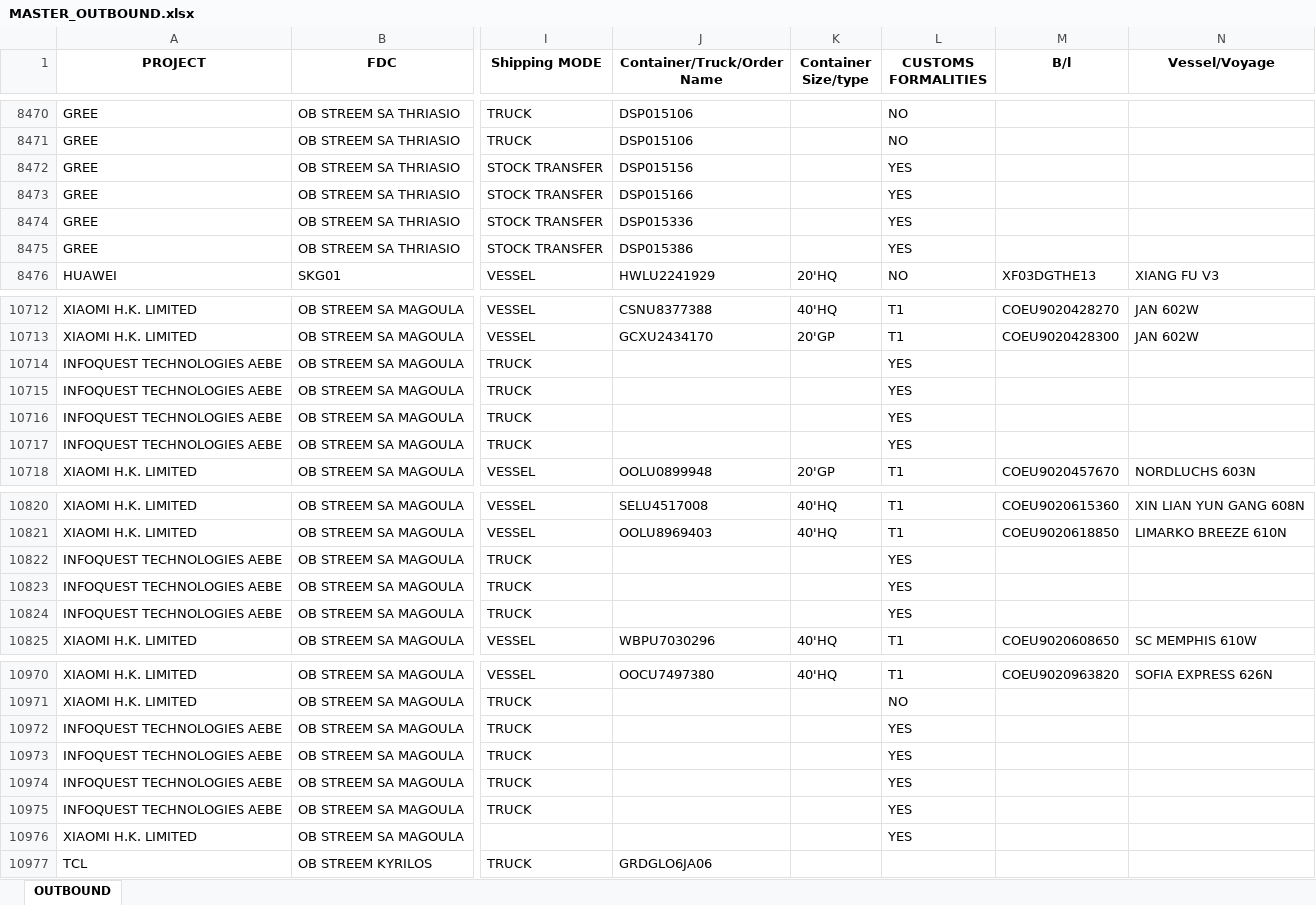
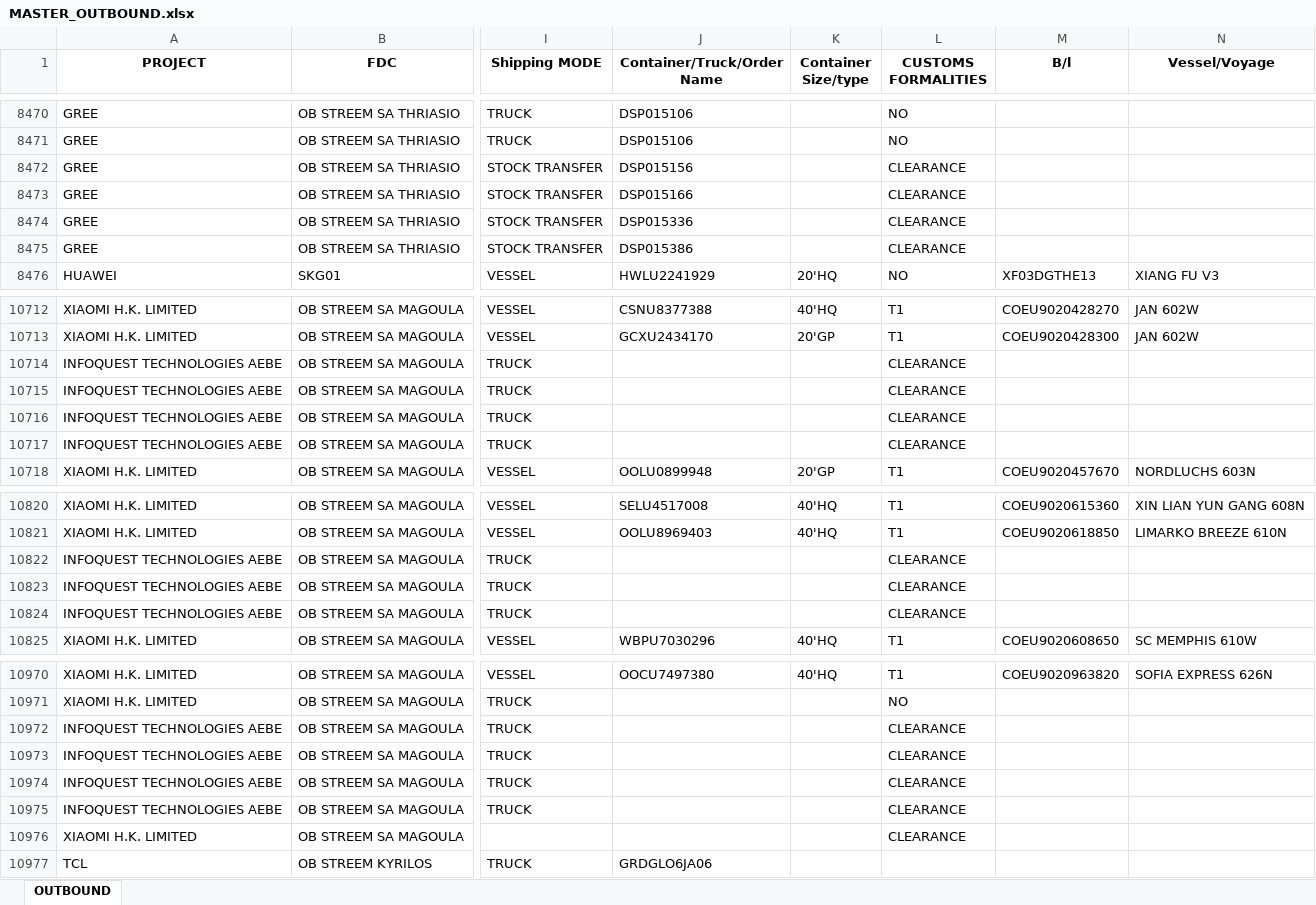
Before and after one commit to FoStavR/dashB_customUI_, an Excel workbook: Data/MASTER_OUTBOUND.xlsx, sheet OUTBOUND, drawn as a sheet; only a part is shown, gaps mark what is left out; values as stored, in another font and other column widths than the file's, no borders; the diff covers the shown part only; the diff names each change by its address in the sheet, - before the commit and + after, or states it on an @@ line.

```diff
--- a/Data/MASTER_OUTBOUND.xlsx (sheet OUTBOUND)
+++ b/Data/MASTER_OUTBOUND.xlsx (sheet OUTBOUND)
-L8472:L8475 (CUSTOMS FORMALITIES): YES
+L8472:L8475 (CUSTOMS FORMALITIES): CLEARANCE
-L10714:L10717 (CUSTOMS FORMALITIES): YES
+L10714:L10717 (CUSTOMS FORMALITIES): CLEARANCE
-L10822:L10824 (CUSTOMS FORMALITIES): YES
+L10822:L10824 (CUSTOMS FORMALITIES): CLEARANCE
-L10972:L10976 (CUSTOMS FORMALITIES): YES
+L10972:L10976 (CUSTOMS FORMALITIES): CLEARANCE
```
Also changed, not shown: 25 edited cells elsewhere in this sheet.
